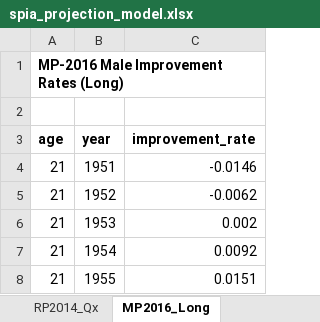
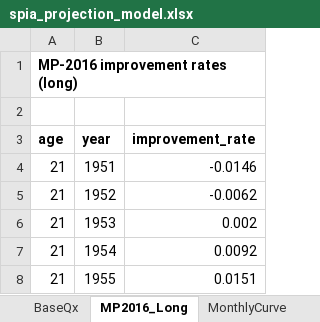
Before and after one commit to lttim/actuarial_models, an Excel workbook: annuity_model/spia_projection_model.xlsx, sheet MP2016_Long, drawn as a sheet; only a part is shown; values as stored, in another font and other column widths than the file's, no borders; the diff names each change by its address in the sheet, - before the commit and + after, or states it on an @@ line.

```diff
--- a/annuity_model/spia_projection_model.xlsx (sheet MP2016_Long)
+++ b/annuity_model/spia_projection_model.xlsx (sheet MP2016_Long)
-sheet tab: RP2014_Qx
+sheet tab: BaseQx
-A1 (age): MP-2016 Male Improvement Rates (Long)
+A1 (age): MP-2016 improvement rates (long)
```
Also changed, not shown: sheet Projection, sheet MonthlyCurve, sheet Dashboard, sheet Python_Runbook, sheet Inputs, sheet YieldCurve, 1 more sheet, other sheet tabs, charts or pictures, 11 other files.
